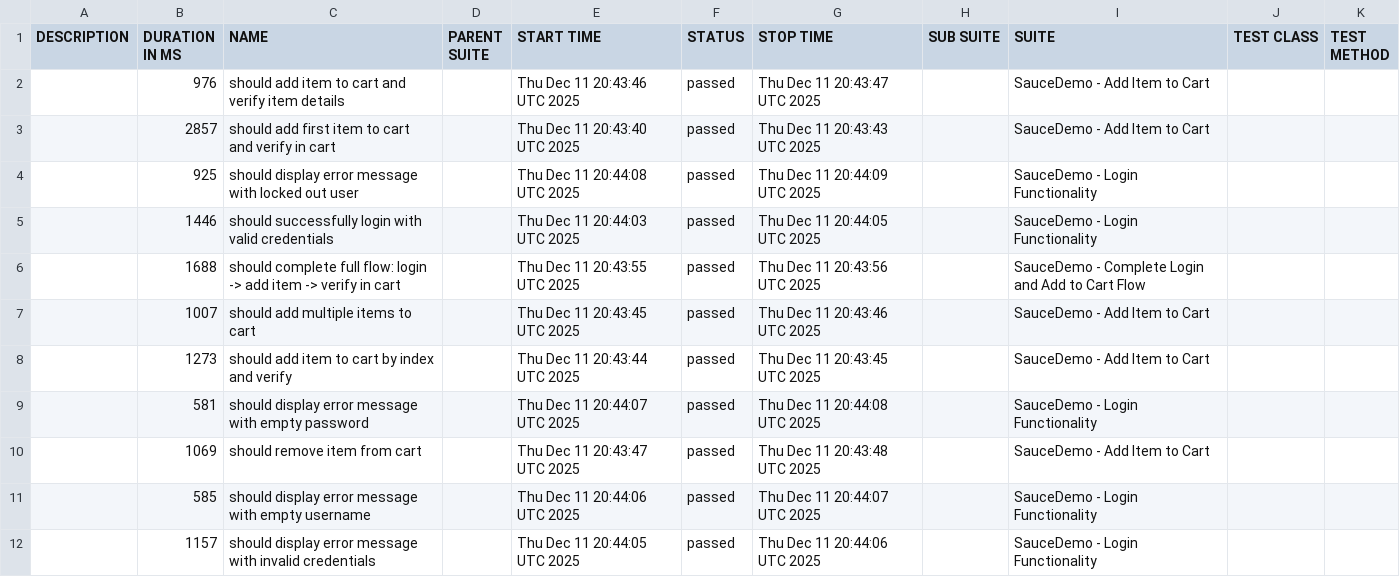
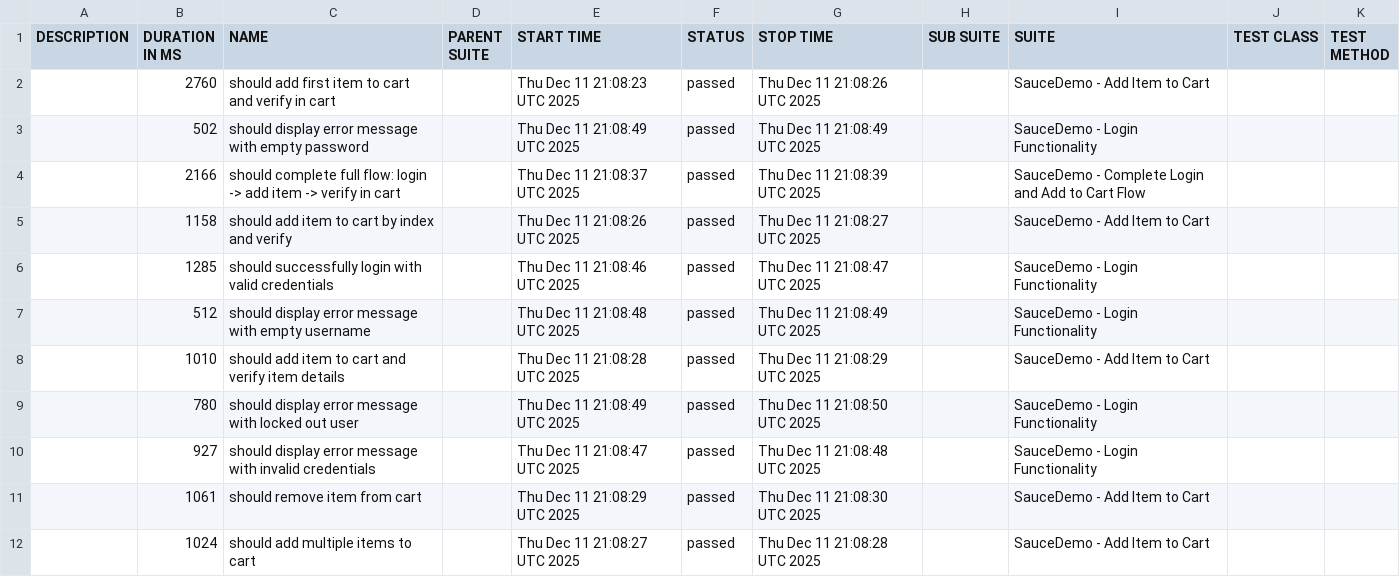
Before and after one commit to frosem/ml-reports, a CSV file: allure-report/data/suites.csv, drawn as a sheet.

```diff
--- a/allure-report/data/suites.csv
+++ b/allure-report/data/suites.csv
@@ -1,12 +1,12 @@
 "DESCRIPTION","DURATION IN MS","NAME","PARENT SUITE","START TIME","STATUS","STOP TIME","SUB SUITE","SUITE","TEST CLASS","TEST METHOD"
-"","976","should add item to cart and verify item details","","Thu Dec 11 20:43:46 UTC 2025","passed","Thu Dec 11 20:43:47 UTC 2025","","SauceDemo - Add Item to Cart","",""
-"","2857","should add first item to cart and verify in cart","","Thu Dec 11 20:43:40 UTC 2025","passed","Thu Dec 11 20:43:43 UTC 2025","","SauceDemo - Add Item to Cart","",""
-"","925","should display error message with locked out user","","Thu Dec 11 20:44:08 UTC 2025","passed","Thu Dec 11 20:44:09 UTC 2025","","SauceDemo - Login Functionality","",""
-"","1446","should successfully login with valid credentials","","Thu Dec 11 20:44:03 UTC 2025","passed","Thu Dec 11 20:44:05 UTC 2025","","SauceDemo - Login Functionality","",""
-"","1688","should complete full flow: login -> add item -> verify in cart","","Thu Dec 11 20:43:55 UTC 2025","passed","Thu Dec 11 20:43:56 UTC 2025","","SauceDemo - Complete Login and Add to Cart Flow","",""
-"","1007","should add multiple items to cart","","Thu Dec 11 20:43:45 UTC 2025","passed","Thu Dec 11 20:43:46 UTC 2025","","SauceDemo - Add Item to Cart","",""
-"","1273","should add item to cart by index and verify","","Thu Dec 11 20:43:44 UTC 2025","passed","Thu Dec 11 20:43:45 UTC 2025","","SauceDemo - Add Item to Cart","",""
-"","581","should display error message with empty password","","Thu Dec 11 20:44:07 UTC 2025","passed","Thu Dec 11 20:44:08 UTC 2025","","SauceDemo - Login Functionality","",""
-"","1069","should remove item from cart","","Thu Dec 11 20:43:47 UTC 2025","passed","Thu Dec 11 20:43:48 UTC 2025","","SauceDemo - Add Item to Cart","",""
-"","585","should display error message with empty username","","Thu Dec 11 20:44:06 UTC 2025","passed","Thu Dec 11 20:44:07 UTC 2025","","SauceDemo - Login Functionality","",""
-"","1157","should display error message with invalid credentials","","Thu Dec 11 20:44:05 UTC 2025","passed","Thu Dec 11 20:44:06 UTC 2025","","SauceDemo - Login Functionality","",""
+"","2760","should add first item to cart and verify in cart","","Thu Dec 11 21:08:23 UTC 2025","passed","Thu Dec 11 21:08:26 UTC 2025","","SauceDemo - Add Item to Cart","",""
+"","502","should display error message with empty password","","Thu Dec 11 21:08:49 UTC 2025","passed","Thu Dec 11 21:08:49 UTC 2025","","SauceDemo - Login Functionality","",""
+"","2166","should complete full flow: login -> add item -> verify in cart","","Thu Dec 11 21:08:37 UTC 2025","passed","Thu Dec 11 21:08:39 UTC 2025","","SauceDemo - Complete Login and Add to Cart Flow","",""
+"","1158","should add item to cart by index and verify","","Thu Dec 11 21:08:26 UTC 2025","passed","Thu Dec 11 21:08:27 UTC 2025","","SauceDemo - Add Item to Cart","",""
+"","1285","should successfully login with valid credentials","","Thu Dec 11 21:08:46 UTC 2025","passed","Thu Dec 11 21:08:47 UTC 2025","","SauceDemo - Login Functionality","",""
+"","512","should display error message with empty username","","Thu Dec 11 21:08:48 UTC 2025","passed","Thu Dec 11 21:08:49 UTC 2025","","SauceDemo - Login Functionality","",""
+"","1010","should add item to cart and verify item details","","Thu Dec 11 21:08:28 UTC 2025","passed","Thu Dec 11 21:08:29 UTC 2025","","SauceDemo - Add Item to Cart","",""
+"","780","should display error message with locked out user","","Thu Dec 11 21:08:49 UTC 2025","passed","Thu Dec 11 21:08:50 UTC 2025","","SauceDemo - Login Functionality","",""
+"","927","should display error message with invalid credentials","","Thu Dec 11 21:08:47 UTC 2025","passed","Thu Dec 11 21:08:48 UTC 2025","","SauceDemo - Login Functionality","",""
+"","1061","should remove item from cart","","Thu Dec 11 21:08:29 UTC 2025","passed","Thu Dec 11 21:08:30 UTC 2025","","SauceDemo - Add Item to Cart","",""
+"","1024","should add multiple items to cart","","Thu Dec 11 21:08:27 UTC 2025","passed","Thu Dec 11 21:08:28 UTC 2025","","SauceDemo - Add Item to Cart","",""
```
Also changed, not shown: 36 other files.
